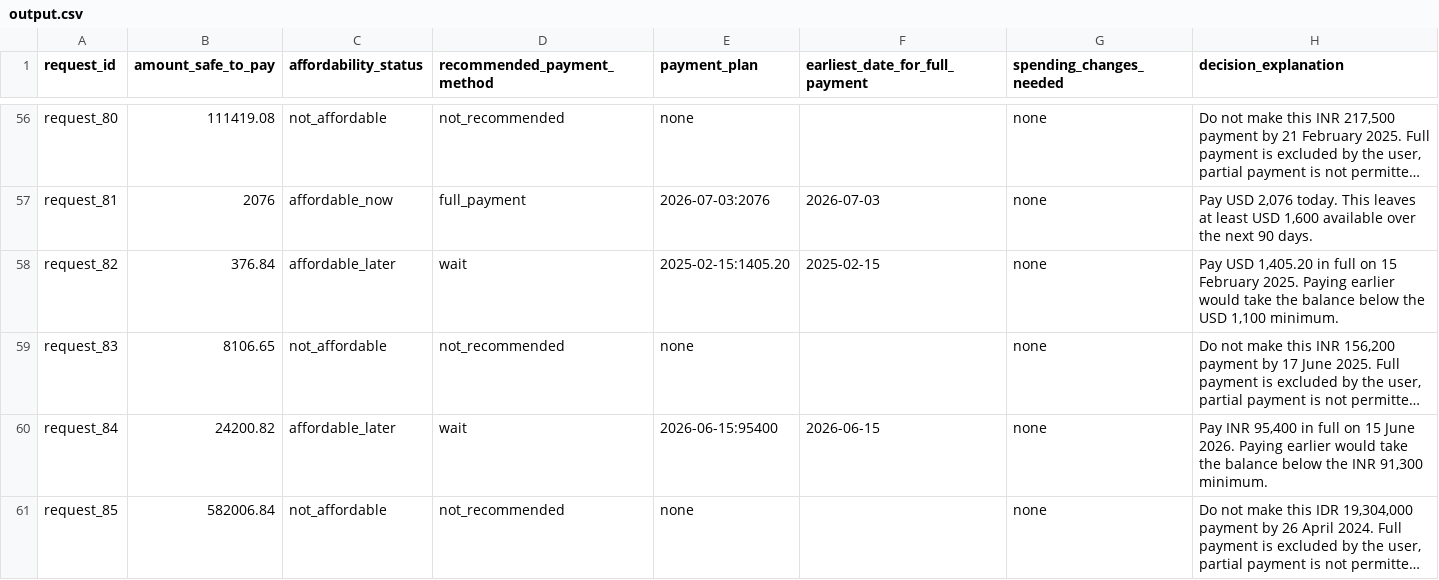
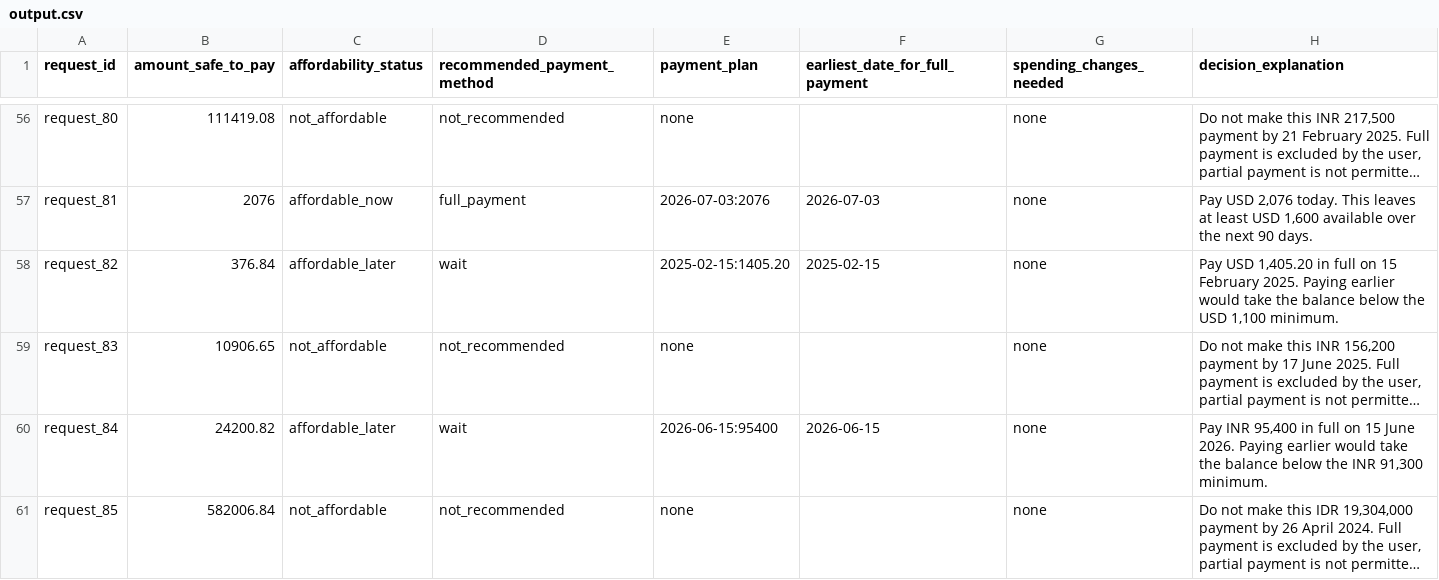
Before and after one commit to G26karthik/hackerrank-orchestrate-september26, a CSV file: output.csv, drawn as a sheet; only a part is shown, gaps mark what is left out; long unchanged cells end in …; the diff covers the shown part only; the diff names each change by its address in the sheet, - before the commit and + after, or states it on an @@ line.

```diff
--- a/output.csv
+++ b/output.csv
-B59 (amount_safe_to_pay): 8106.65
+B59 (amount_safe_to_pay): 10906.65
```
Also changed, not shown: 27 edited cells elsewhere in this file, 17 other files.
